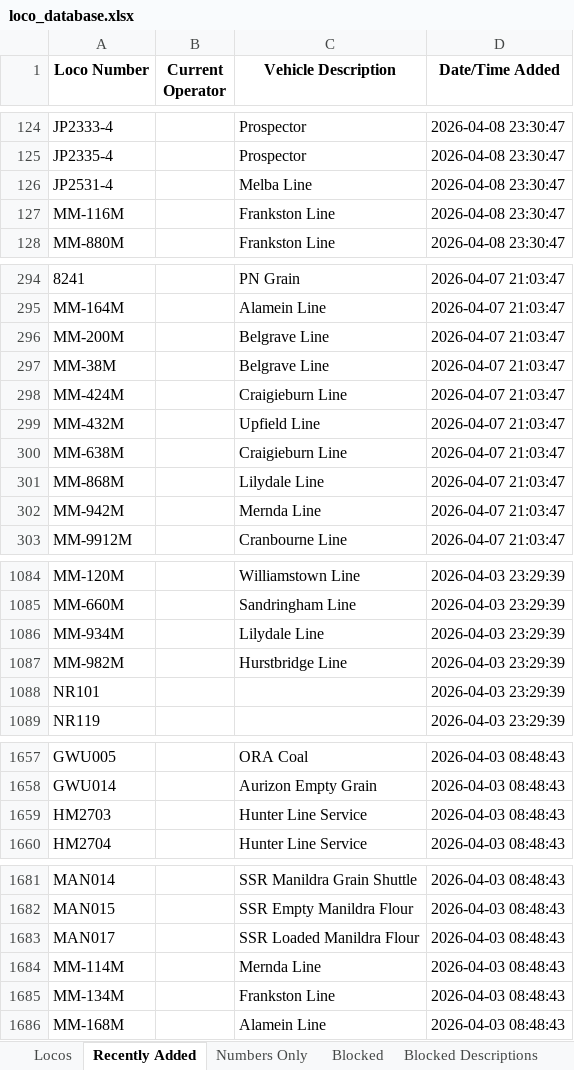
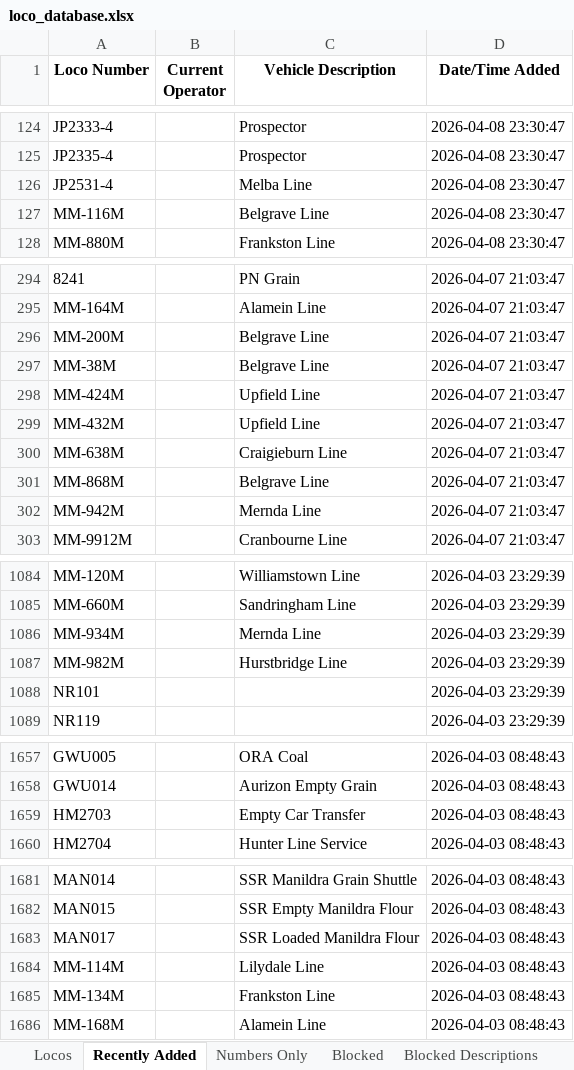
Before and after one commit to grahame21/railops-backend, an Excel workbook: static/downloads/loco_database.xlsx, sheet Recently Added, drawn as a sheet; only a part is shown, gaps mark what is left out; values as stored, in another font and other column widths than the file's, no borders; the diff covers the shown part only; the diff names each change by its address in the sheet, - before the commit and + after, or states it on an @@ line.

```diff
--- a/static/downloads/loco_database.xlsx (sheet Recently Added)
+++ b/static/downloads/loco_database.xlsx (sheet Recently Added)
-C127 (Vehicle Description): Frankston Line
+C127 (Vehicle Description): Belgrave Line
-C298 (Vehicle Description): Craigieburn Line
+C298 (Vehicle Description): Upfield Line
-C301 (Vehicle Description): Lilydale Line
+C301 (Vehicle Description): Belgrave Line
-C1086 (Vehicle Description): Lilydale Line
+C1086 (Vehicle Description): Mernda Line
-C1659 (Vehicle Description): Hunter Line Service
+C1659 (Vehicle Description): Empty Car Transfer
-C1684 (Vehicle Description): Mernda Line
+C1684 (Vehicle Description): Lilydale Line
```
Also changed, not shown: 6 edited cells elsewhere in this sheet, sheet Locos, static/downloads/loco_numbers_only.xlsx, 9 other files.
